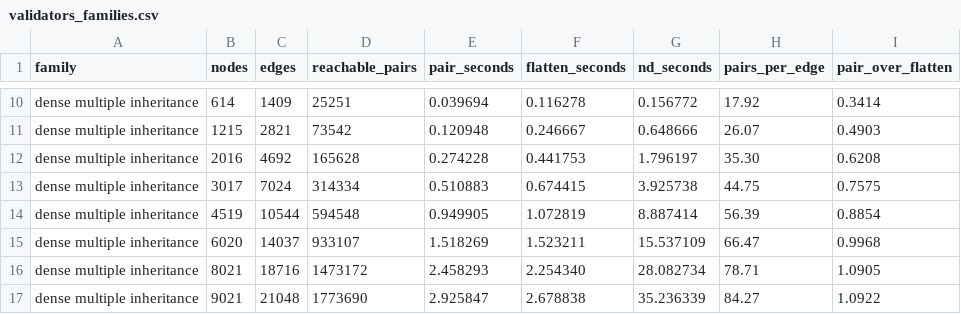
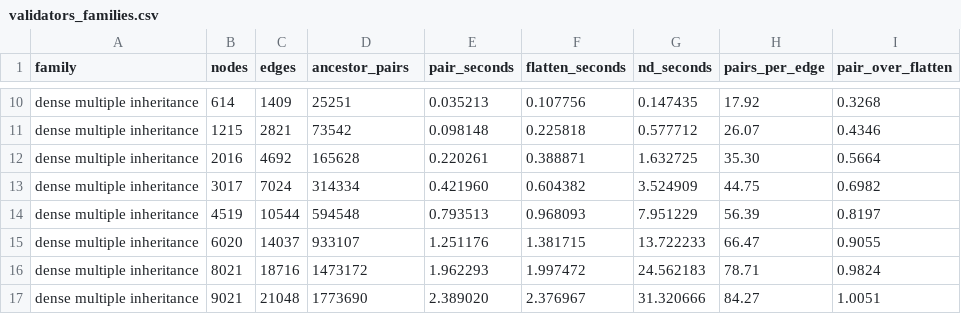
Before and after one commit to jkauerl/CC5905, a CSV file: benchmarks/validators_families.csv, drawn as a sheet; only a part is shown, gaps mark what is left out; the diff covers the shown part only; the diff names each change by its address in the sheet, - before the commit and + after, or states it on an @@ line.

```diff
--- a/benchmarks/validators_families.csv
+++ b/benchmarks/validators_families.csv
-D1: reachable_pairs
+D1: ancestor_pairs
-E10 (pair_seconds): 0.039694
+E10 (pair_seconds): 0.035213
-F10 (flatten_seconds): 0.116278
+F10 (flatten_seconds): 0.107756
-G10 (nd_seconds): 0.156772
+G10 (nd_seconds): 0.147435
-I10 (pair_over_flatten): 0.3414
+I10 (pair_over_flatten): 0.3268
-E11 (pair_seconds): 0.120948
+E11 (pair_seconds): 0.098148
-F11 (flatten_seconds): 0.246667
+F11 (flatten_seconds): 0.225818
-G11 (nd_seconds): 0.648666
+G11 (nd_seconds): 0.577712
-I11 (pair_over_flatten): 0.4903
+I11 (pair_over_flatten): 0.4346
-E12 (pair_seconds): 0.274228
+E12 (pair_seconds): 0.220261
-F12 (flatten_seconds): 0.441753
+F12 (flatten_seconds): 0.388871
-G12 (nd_seconds): 1.796197
+G12 (nd_seconds): 1.632725
-I12 (pair_over_flatten): 0.6208
+I12 (pair_over_flatten): 0.5664
-E13 (pair_seconds): 0.510883
+E13 (pair_seconds): 0.421960
-F13 (flatten_seconds): 0.674415
+F13 (flatten_seconds): 0.604382
-G13 (nd_seconds): 3.925738
+G13 (nd_seconds): 3.524909
-I13 (pair_over_flatten): 0.7575
+I13 (pair_over_flatten): 0.6982
-E14 (pair_seconds): 0.949905
+E14 (pair_seconds): 0.793513
-F14 (flatten_seconds): 1.072819
+F14 (flatten_seconds): 0.968093
-G14 (nd_seconds): 8.887414
+G14 (nd_seconds): 7.951229
-I14 (pair_over_flatten): 0.8854
+I14 (pair_over_flatten): 0.8197
-E15 (pair_seconds): 1.518269
+E15 (pair_seconds): 1.251176
-F15 (flatten_seconds): 1.523211
+F15 (flatten_seconds): 1.381715
-G15 (nd_seconds): 15.537109
+G15 (nd_seconds): 13.722233
-I15 (pair_over_flatten): 0.9968
+I15 (pair_over_flatten): 0.9055
-E16 (pair_seconds): 2.458293
+E16 (pair_seconds): 1.962293
-F16 (flatten_seconds): 2.254340
+F16 (flatten_seconds): 1.997472
-G16 (nd_seconds): 28.082734
+G16 (nd_seconds): 24.562183
-I16 (pair_over_flatten): 1.0905
+I16 (pair_over_flatten): 0.9824
-E17 (pair_seconds): 2.925847
+E17 (pair_seconds): 2.389020
-F17 (flatten_seconds): 2.678838
+F17 (flatten_seconds): 2.376967
-G17 (nd_seconds): 35.236339
+G17 (nd_seconds): 31.320666
-I17 (pair_over_flatten): 1.0922
+I17 (pair_over_flatten): 1.0051
```
Also changed, not shown: 156 edited cells elsewhere in this file, benchmarks/validators_crossover_model.csv, benchmarks/validators_diamonds.csv, 14 other files.
